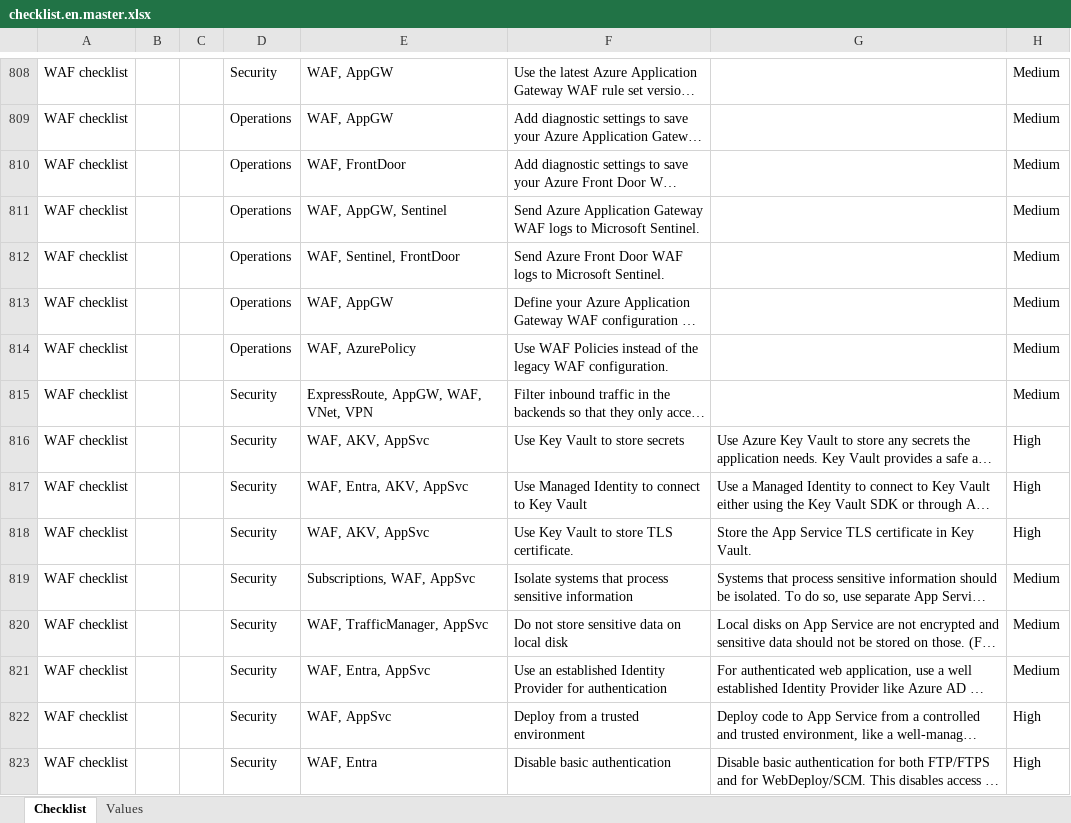
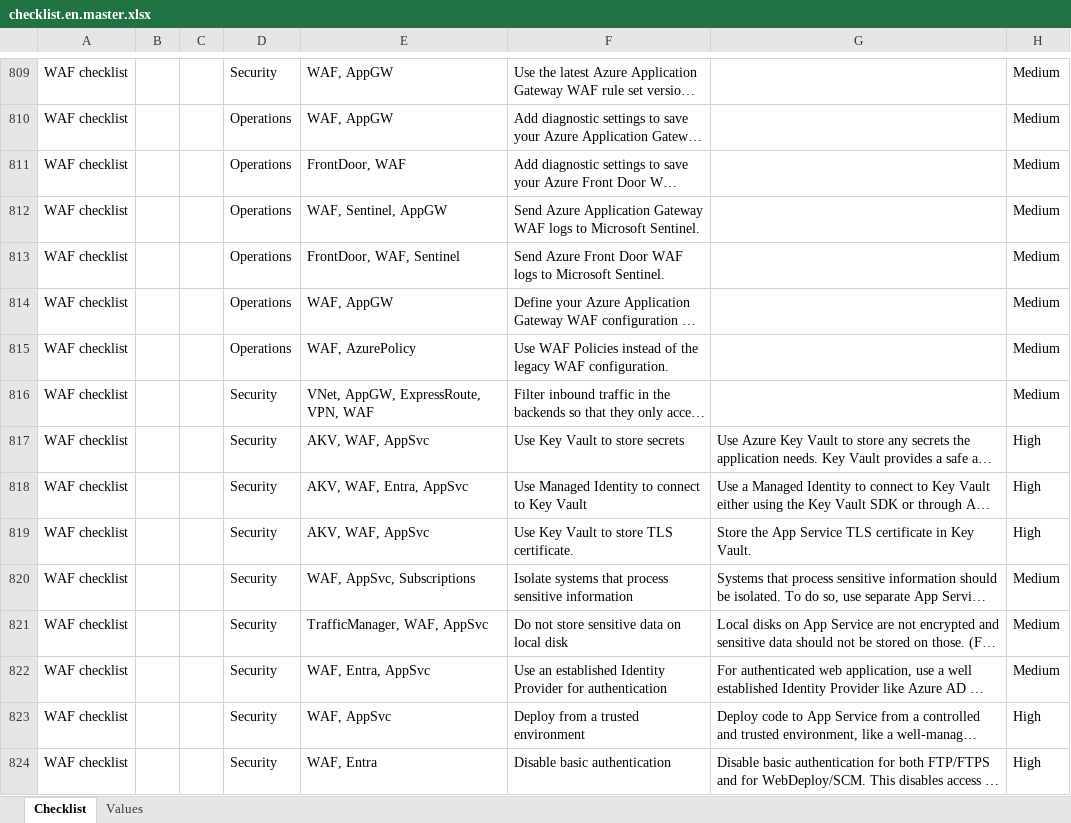
Before and after one commit to Azure/review-checklists, an Excel workbook: spreadsheet/macrofree/checklist.en.master.xlsx, sheet Checklist, drawn as a sheet; only a part is shown, gaps mark what is left out; long unchanged cells end in …; values as stored, in another font and other column widths than the file's, no borders; conditional formats not drawn; addresses are those after the commit; the diff covers the shown part only; the diff names each change by its address in the sheet, - before the commit and + after, or states it on an @@ line.

```diff
--- a/spreadsheet/macrofree/checklist.en.master.xlsx (sheet Checklist)
+++ b/spreadsheet/macrofree/checklist.en.master.xlsx (sheet Checklist)
-E811: WAF, FrontDoor
+E811: FrontDoor, WAF
-E812: WAF, AppGW, Sentinel
+E812: WAF, Sentinel, AppGW
-E813: WAF, Sentinel, FrontDoor
+E813: FrontDoor, WAF, Sentinel
-E816: ExpressRoute, AppGW, WAF, VNet, VPN
+E816: VNet, AppGW, ExpressRoute, VPN, WAF
-E817: WAF, AKV, AppSvc
+E817: AKV, WAF, AppSvc
-E818: WAF, Entra, AKV, AppSvc
+E818: AKV, WAF, Entra, AppSvc
-E819: WAF, AKV, AppSvc
+E819: AKV, WAF, AppSvc
-E820: Subscriptions, WAF, AppSvc
+E820: WAF, AppSvc, Subscriptions
-E821: WAF, TrafficManager, AppSvc
+E821: TrafficManager, WAF, AppSvc
```
Also changed, not shown: 1 added row, 808 edited cells and cell formats elsewhere in this sheet, spreadsheet/macrofree/network_appdelivery_checklist.ja.xlsx, spreadsheet/macrofree/network_appdelivery_checklist.ko.xlsx, 37 other files.
